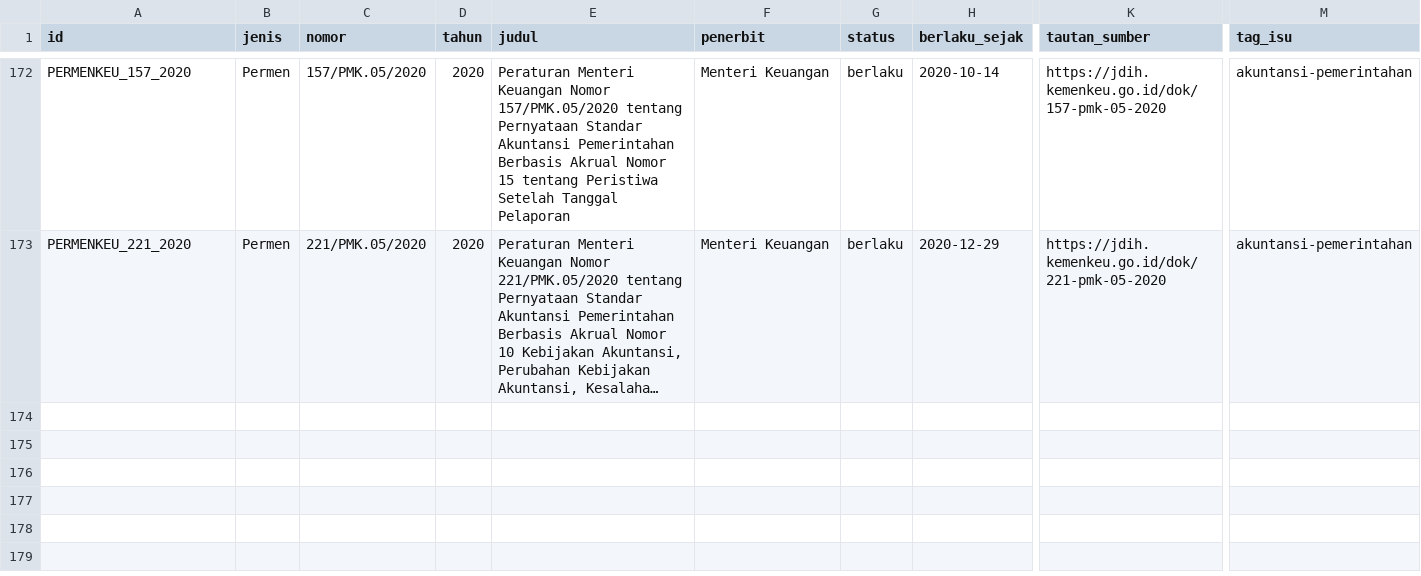
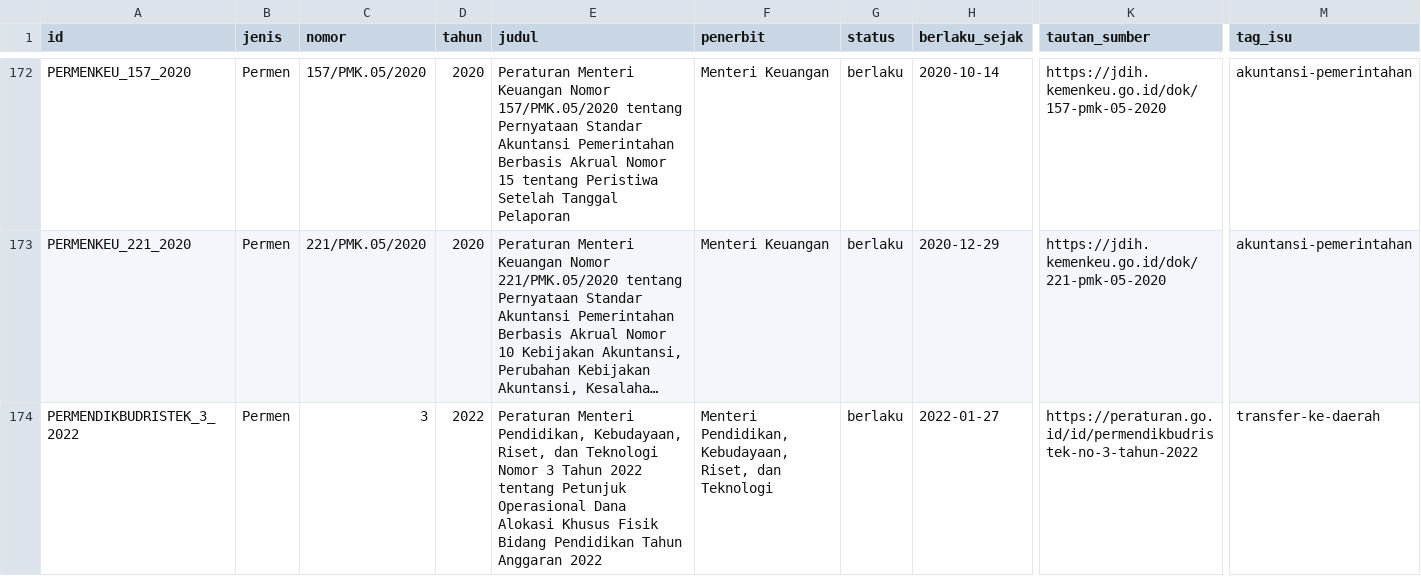
Before and after one commit to primaditra/korpus-pusat, a CSV file: katalog.csv, drawn as a sheet; only a part is shown, gaps mark what is left out; long unchanged cells end in …; rows hold the shown columns only; the diff names each change by its address in the sheet, - before the commit and + after, or states it on an @@ line.

```diff
--- a/katalog.csv
+++ b/katalog.csv
+row 174: PERMENDIKBUDRISTEK_3_2022 | Permen | 3 | 2022 | Peraturan Menteri Pendidikan, Kebudayaan, Riset, dan Teknologi Nomor 3 Tahun 2022 tentang Petunjuk Operasional Dana Alokasi Khusus Fisik Bidang Pendidikan Tahun Anggaran 2022 | Menteri Pendidikan, Kebudayaan, Riset, dan Teknologi | berlaku | 2022-01-27 | https://peraturan.go.id/id/permendikbudristek-no-3-tahun-2022 | transfer-ke-daerah
```
Also changed, not shown: 1 other file.
